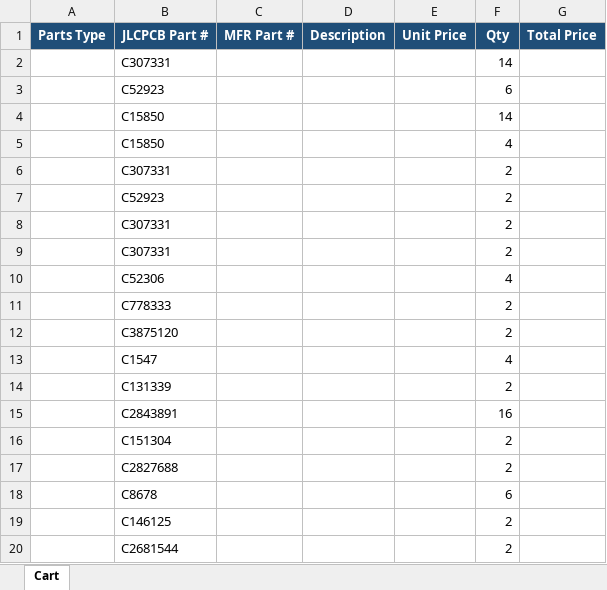
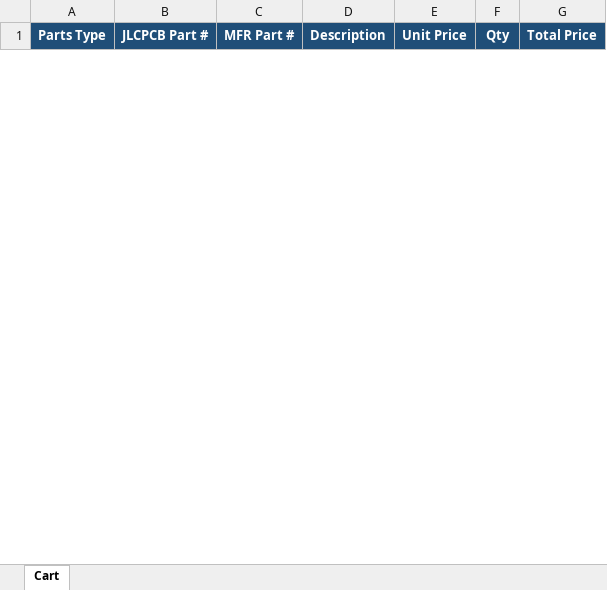
Before and after one commit to andrewsuggs465/smart_pouch_kicad, an Excel workbook: bom/JLC_CART.xlsx, sheet Cart, drawn as a sheet; only a part is shown; values as stored, in another font and other column widths than the file's, no borders; table styles not drawn; removed rows and columns are numbered as before the commit, all else as after; the diff covers the shown part only; the diff names each change by its address in the sheet, - before the commit and + after, or states it on an @@ line.

```diff
--- a/bom/JLC_CART.xlsx (sheet Cart)
+++ b/bom/JLC_CART.xlsx (sheet Cart)
-row 2:  | C307331 |  |  |  | 14
-row 3:  | C52923 |  |  |  | 6
-row 4:  | C15850 |  |  |  | 14
-row 5:  | C15850 |  |  |  | 4
-row 6:  | C307331 |  |  |  | 2
-row 7:  | C52923 |  |  |  | 2
-row 8:  | C307331 |  |  |  | 2
-row 9:  | C307331 |  |  |  | 2
-row 10:  | C52306 |  |  |  | 4
-row 11:  | C778333 |  |  |  | 2
-row 12:  | C3875120 |  |  |  | 2
-row 13:  | C1547 |  |  |  | 4
-row 14:  | C131339 |  |  |  | 2
-row 15:  | C2843891 |  |  |  | 16
-row 16:  | C151304 |  |  |  | 2
-row 17:  | C2827688 |  |  |  | 2
-row 18:  | C8678 |  |  |  | 6
-row 19:  | C146125 |  |  |  | 2
-row 20:  | C2681544 |  |  |  | 2
```
Also changed, not shown: 59 added rows and 29 removed rows elsewhere in this sheet, bom/smart_pouch_technical_reference.xlsx, 8 other files.
